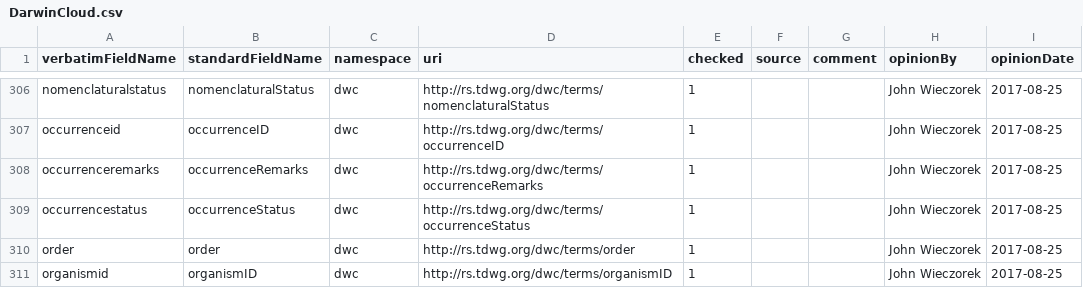
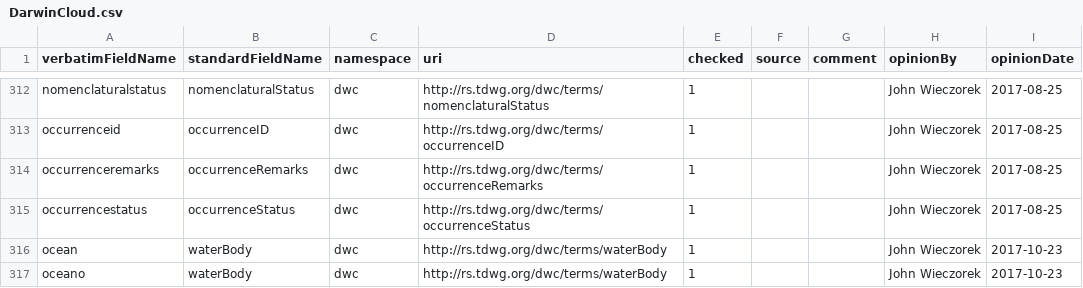
Before and after one commit to VertNet/DwCVocabs, a CSV file: vocabs/DarwinCloud.csv, drawn as a sheet; only a part is shown, gaps mark what is left out; the shorter side is filled out with more unchanged rows; the diff covers the shown part only.

Commit message:
Additions to Darwin Cloud for demonstration purposes.

```diff
--- a/vocabs/DarwinCloud.csv
+++ b/vocabs/DarwinCloud.csv
@@ -309 +315,3 @@
 "occurrencestatus","occurrenceStatus","dwc","http://rs.tdwg.org/dwc/terms/occurrenceStatus",1,,,"John Wieczorek","2017-08-25"
+"ocean","waterBody","dwc","http://rs.tdwg.org/dwc/terms/waterBody",1,,,"John Wieczorek","2017-10-23"
+"oceano","waterBody","dwc","http://rs.tdwg.org/dwc/terms/waterBody",1,,,"John Wieczorek","2017-10-23"
```
Also changed, not shown: 15 added rows elsewhere in this file, 1 other file.
